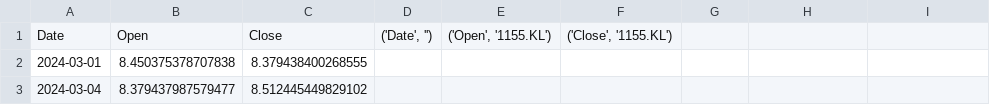
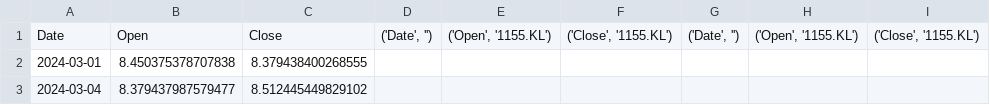
Before and after one commit to kaijian1124/FYP2, a CSV file: Source/Data/raw/stock/Maybank_Stocks_Data.csv, drawn as a sheet; only a part is shown; the diff names each change by its address in the sheet, - before the commit and + after, or states it on an @@ line.

```diff
--- a/Source/Data/raw/stock/Maybank_Stocks_Data.csv
+++ b/Source/Data/raw/stock/Maybank_Stocks_Data.csv
-G1: (empty)
+G1: ('Date', '')
-H1: (empty)
+H1: ('Open', '1155.KL')
-I1: (empty)
+I1: ('Close', '1155.KL')
```
Also changed, not shown: Source/Data/processed/sentiment/gpt-5-mini_And_Closing_Price.csv, Source/Data/processed/sentiment/gpt-5-mini_avg_sentiment.csv, 10 other files.
